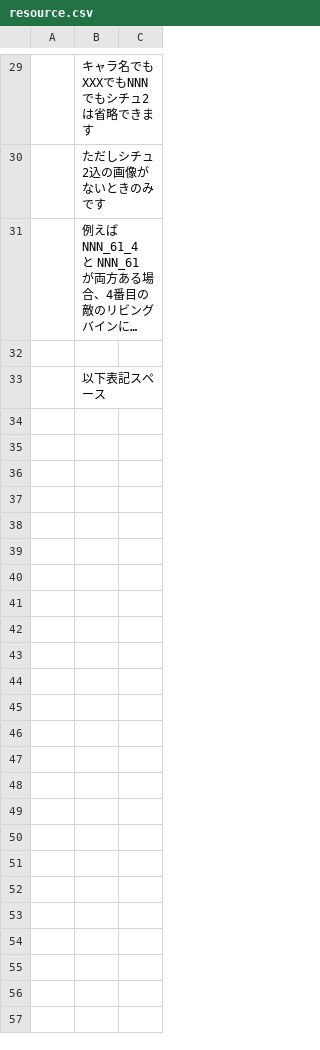
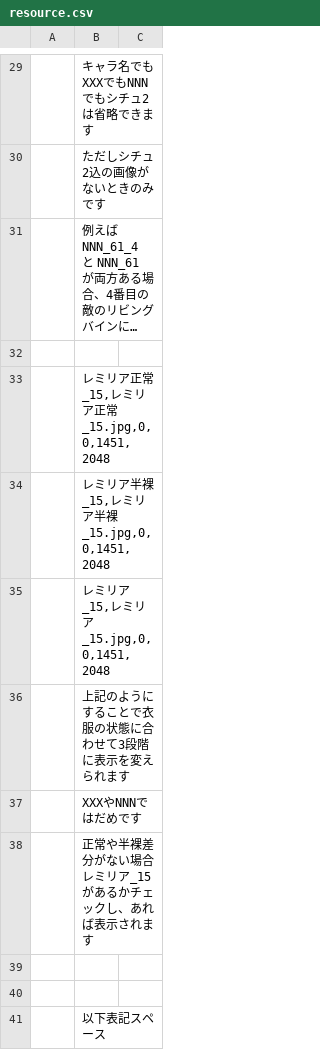
Before and after one commit to average34/eraVoiceroidShokushuQ, a CSV file: RESOURCES/resource.csv, drawn as a sheet; only a part is shown, gaps mark what is left out; long unchanged cells end in …; the diff names each change by its address in the sheet, - before the commit and + after, or states it on an @@ line.

```diff
--- a/RESOURCES/resource.csv
+++ b/RESOURCES/resource.csv
+row 33:  | レミリア正常_15,レミリア正常_15.jpg,0,0,1451,2048
+row 34:  | レミリア半裸_15,レミリア半裸_15.jpg,0,0,1451,2048
+row 35:  | レミリア_15,レミリア_15.jpg,0,0,1451,2048
+row 36:  | 上記のようにすることで衣服の状態に合わせて3段階に表示を変えられます
+row 37:  | XXXやNNNではだめです
+row 38:  | 正常や半裸差分がない場合レミリア_15があるかチェックし、あれば表示されます
+row 39: (empty)
+row 40: (empty)
```
Also changed, not shown: CSV/CHARA/Chara18_ついな.csv, CSV/CHARA/Chara1_アイ.csv, 14 other files.
